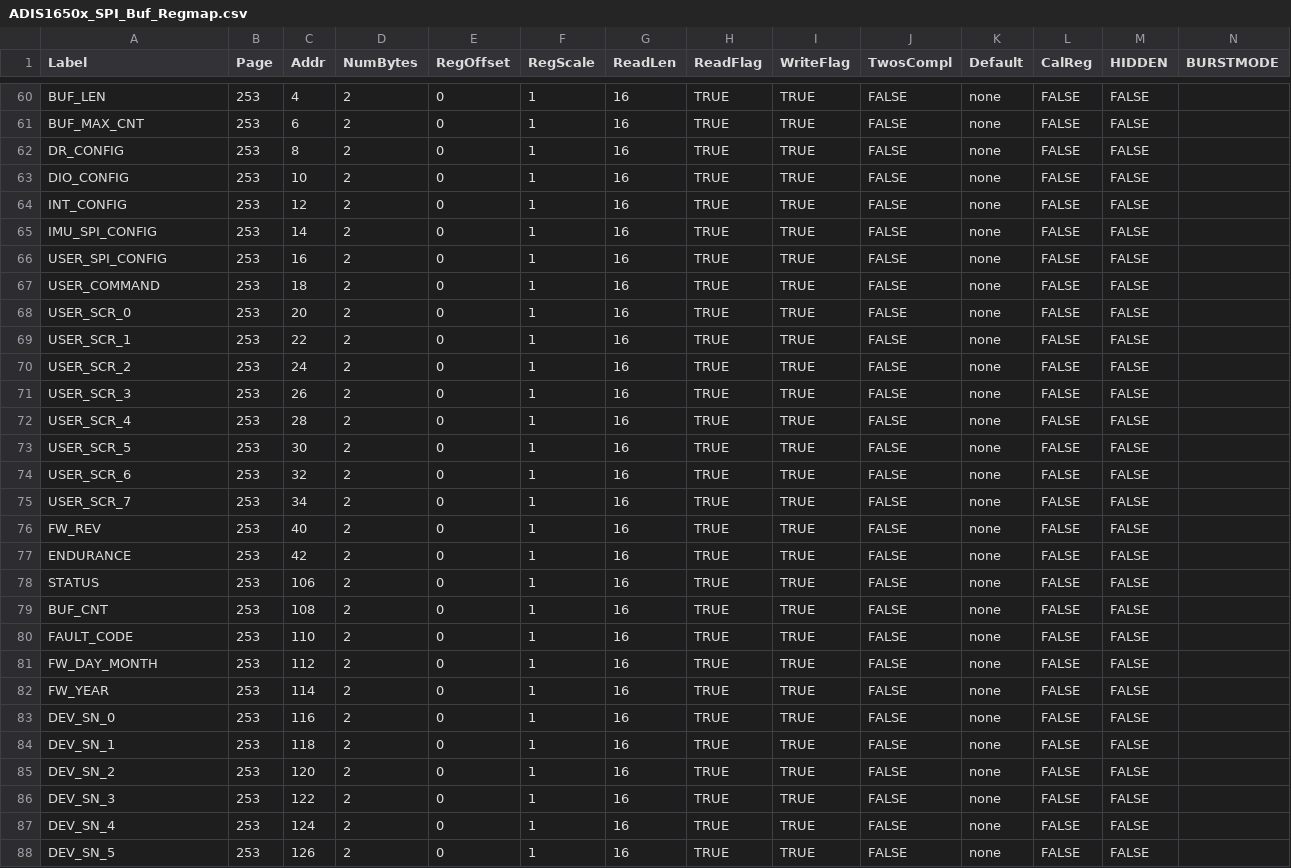
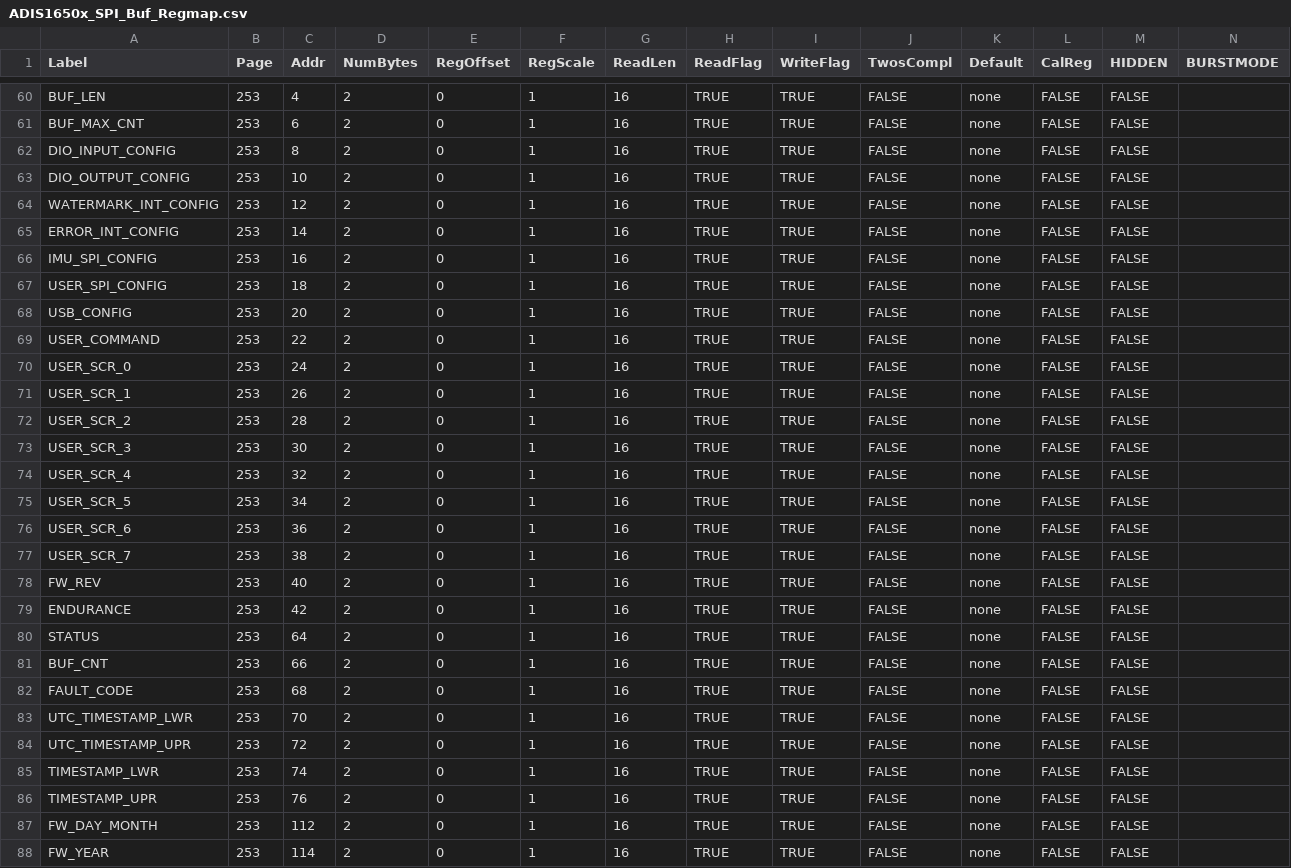
Before and after one commit to ajn96/iSensor-SPI-Buffer, a CSV file: Regmaps/ADIS1650x_SPI_Buf_Regmap.csv, drawn as a sheet; only a part is shown, gaps mark what is left out; the shorter side is filled out with more unchanged rows.

Commit message:
Updated regmaps with new registers

```diff
--- a/Regmaps/ADIS1650x_SPI_Buf_Regmap.csv
+++ b/Regmaps/ADIS1650x_SPI_Buf_Regmap.csv
@@ -61,21 +61,27 @@ BUF_LEN,253,4,2,0,1,16,TRUE,TRUE,FALSE,none,FALSE,FALSE,
 BUF_MAX_CNT,253,6,2,0,1,16,TRUE,TRUE,FALSE,none,FALSE,FALSE,
-DR_CONFIG,253,8,2,0,1,16,TRUE,TRUE,FALSE,none,FALSE,FALSE,
-DIO_CONFIG,253,10,2,0,1,16,TRUE,TRUE,FALSE,none,FALSE,FALSE,
-INT_CONFIG,253,12,2,0,1,16,TRUE,TRUE,FALSE,none,FALSE,FALSE,
-IMU_SPI_CONFIG,253,14,2,0,1,16,TRUE,TRUE,FALSE,none,FALSE,FALSE,
-USER_SPI_CONFIG,253,16,2,0,1,16,TRUE,TRUE,FALSE,none,FALSE,FALSE,
-USER_COMMAND,253,18,2,0,1,16,TRUE,TRUE,FALSE,none,FALSE,FALSE,
-USER_SCR_0,253,20,2,0,1,16,TRUE,TRUE,FALSE,none,FALSE,FALSE,
-USER_SCR_1,253,22,2,0,1,16,TRUE,TRUE,FALSE,none,FALSE,FALSE,
-USER_SCR_2,253,24,2,0,1,16,TRUE,TRUE,FALSE,none,FALSE,FALSE,
-USER_SCR_3,253,26,2,0,1,16,TRUE,TRUE,FALSE,none,FALSE,FALSE,
-USER_SCR_4,253,28,2,0,1,16,TRUE,TRUE,FALSE,none,FALSE,FALSE,
-USER_SCR_5,253,30,2,0,1,16,TRUE,TRUE,FALSE,none,FALSE,FALSE,
-USER_SCR_6,253,32,2,0,1,16,TRUE,TRUE,FALSE,none,FALSE,FALSE,
-USER_SCR_7,253,34,2,0,1,16,TRUE,TRUE,FALSE,none,FALSE,FALSE,
+DIO_INPUT_CONFIG,253,8,2,0,1,16,TRUE,TRUE,FALSE,none,FALSE,FALSE,
+DIO_OUTPUT_CONFIG,253,10,2,0,1,16,TRUE,TRUE,FALSE,none,FALSE,FALSE,
+WATERMARK_INT_CONFIG,253,12,2,0,1,16,TRUE,TRUE,FALSE,none,FALSE,FALSE,
+ERROR_INT_CONFIG,253,14,2,0,1,16,TRUE,TRUE,FALSE,none,FALSE,FALSE,
+IMU_SPI_CONFIG,253,16,2,0,1,16,TRUE,TRUE,FALSE,none,FALSE,FALSE,
+USER_SPI_CONFIG,253,18,2,0,1,16,TRUE,TRUE,FALSE,none,FALSE,FALSE,
+USB_CONFIG,253,20,2,0,1,16,TRUE,TRUE,FALSE,none,FALSE,FALSE,
+USER_COMMAND,253,22,2,0,1,16,TRUE,TRUE,FALSE,none,FALSE,FALSE,
+USER_SCR_0,253,24,2,0,1,16,TRUE,TRUE,FALSE,none,FALSE,FALSE,
+USER_SCR_1,253,26,2,0,1,16,TRUE,TRUE,FALSE,none,FALSE,FALSE,
+USER_SCR_2,253,28,2,0,1,16,TRUE,TRUE,FALSE,none,FALSE,FALSE,
+USER_SCR_3,253,30,2,0,1,16,TRUE,TRUE,FALSE,none,FALSE,FALSE,
+USER_SCR_4,253,32,2,0,1,16,TRUE,TRUE,FALSE,none,FALSE,FALSE,
+USER_SCR_5,253,34,2,0,1,16,TRUE,TRUE,FALSE,none,FALSE,FALSE,
+USER_SCR_6,253,36,2,0,1,16,TRUE,TRUE,FALSE,none,FALSE,FALSE,
+USER_SCR_7,253,38,2,0,1,16,TRUE,TRUE,FALSE,none,FALSE,FALSE,
 FW_REV,253,40,2,0,1,16,TRUE,TRUE,FALSE,none,FALSE,FALSE,
 ENDURANCE,253,42,2,0,1,16,TRUE,TRUE,FALSE,none,FALSE,FALSE,
-STATUS,253,106,2,0,1,16,TRUE,TRUE,FALSE,none,FALSE,FALSE,
-BUF_CNT,253,108,2,0,1,16,TRUE,TRUE,FALSE,none,FALSE,FALSE,
-FAULT_CODE,253,110,2,0,1,16,TRUE,TRUE,FALSE,none,FALSE,FALSE,
+STATUS,253,64,2,0,1,16,TRUE,TRUE,FALSE,none,FALSE,FALSE,
+BUF_CNT,253,66,2,0,1,16,TRUE,TRUE,FALSE,none,FALSE,FALSE,
+FAULT_CODE,253,68,2,0,1,16,TRUE,TRUE,FALSE,none,FALSE,FALSE,
+UTC_TIMESTAMP_LWR,253,70,2,0,1,16,TRUE,TRUE,FALSE,none,FALSE,FALSE,
+UTC_TIMESTAMP_UPR,253,72,2,0,1,16,TRUE,TRUE,FALSE,none,FALSE,FALSE,
+TIMESTAMP_LWR,253,74,2,0,1,16,TRUE,TRUE,FALSE,none,FALSE,FALSE,
+TIMESTAMP_UPR,253,76,2,0,1,16,TRUE,TRUE,FALSE,none,FALSE,FALSE,
 FW_DAY_MONTH,253,112,2,0,1,16,TRUE,TRUE,FALSE,none,FALSE,FALSE,
```
Also changed, not shown: Regmaps/ADIS1649x_SPI_Buf_Regmap.csv.
